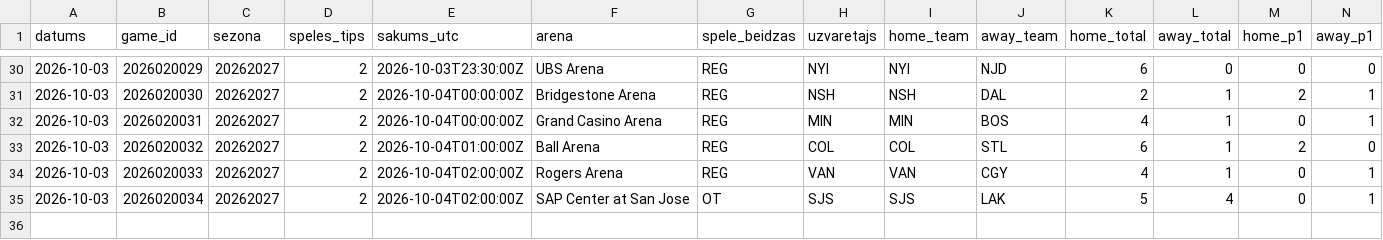
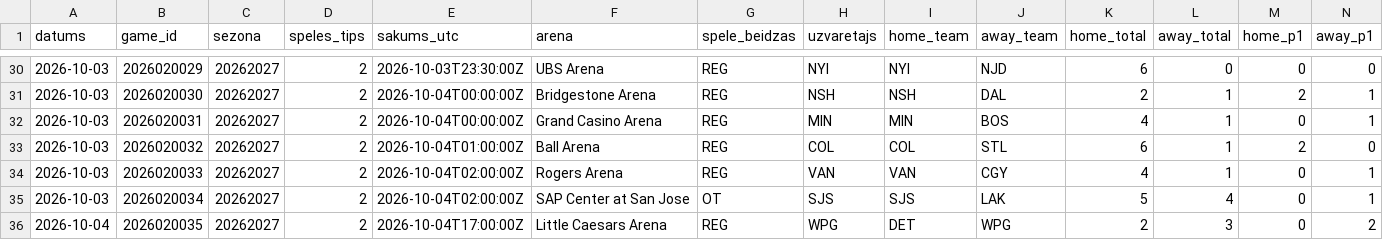
Before and after one commit to barakarmy/nhl-stats, a CSV file: dati/speles.csv, drawn as a sheet; only a part is shown, gaps mark what is left out; rows hold the shown columns only; the diff names each change by its address in the sheet, - before the commit and + after, or states it on an @@ line.

```diff
--- a/dati/speles.csv
+++ b/dati/speles.csv
+row 36: 2026-10-04 | 2026020035 | 20262027 | 2 | 2026-10-04T17:00:00Z | Little Caesars Arena | REG | WPG | DET | WPG | 2 | 3 | 0 | 2
```
Also changed, not shown: dati/sastavi.csv, dati/speletaji.csv, 4 other files.
